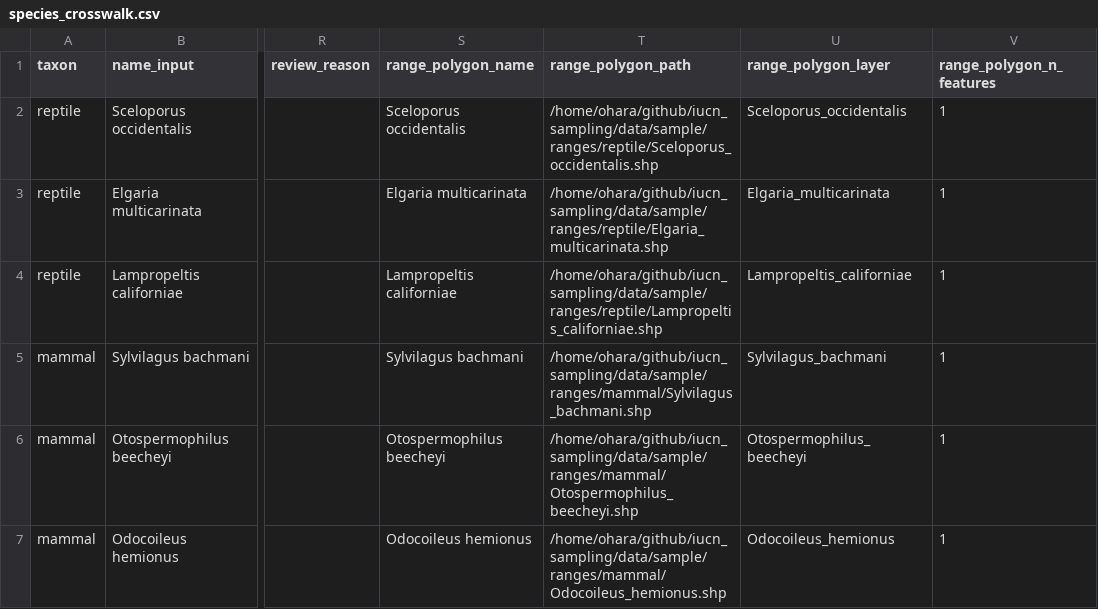
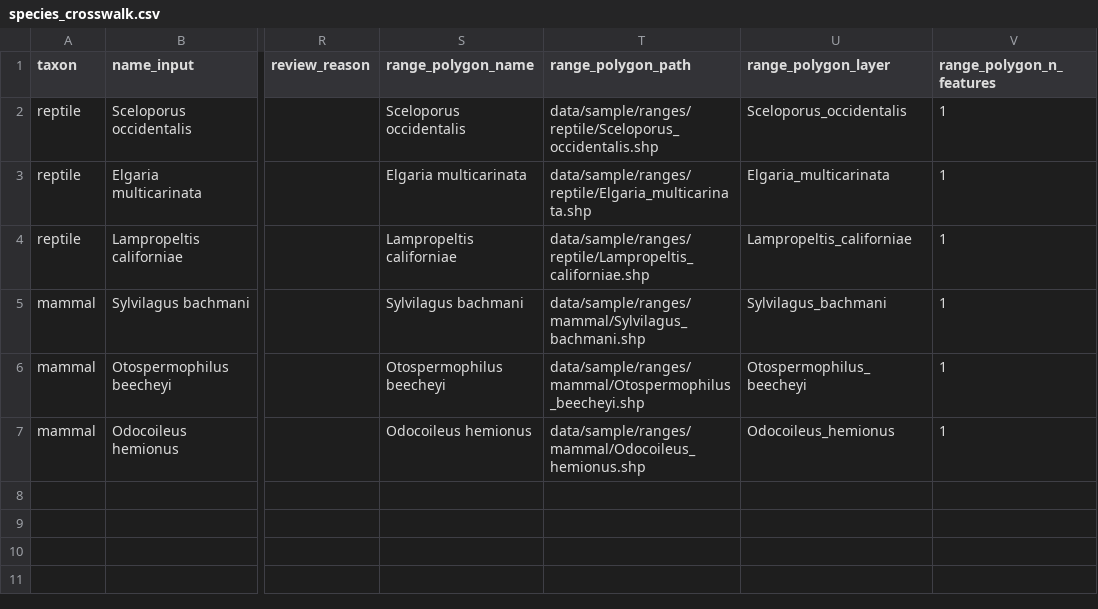
Before and after one commit to laurelabowd/iucn_sampling_ohara_v2, a CSV file: data/sample/species_crosswalk.csv, drawn as a sheet; only a part is shown, gaps mark what is left out; the diff names each change by its address in the sheet, - before the commit and + after, or states it on an @@ line.

Commit message:
fix: update sample configs to match original
The sample process now seems to run correctly; the final numbers are slightly different from that in Rachel's repo, but that is likely due to this version using h3o instead of h3jsr and keeping spherical geometry on for conservation features

```diff
--- a/data/sample/species_crosswalk.csv
+++ b/data/sample/species_crosswalk.csv
-T2 (range_polygon_path): /home/ohara/github/iucn_sampling/data/sample/ranges/reptile/Sceloporus_occidentalis.shp
+T2 (range_polygon_path): data/sample/ranges/reptile/Sceloporus_occidentalis.shp
-T3 (range_polygon_path): /home/ohara/github/iucn_sampling/data/sample/ranges/reptile/Elgaria_multicarinata.shp
+T3 (range_polygon_path): data/sample/ranges/reptile/Elgaria_multicarinata.shp
-T4 (range_polygon_path): /home/ohara/github/iucn_sampling/data/sample/ranges/reptile/Lampropeltis_californiae.shp
+T4 (range_polygon_path): data/sample/ranges/reptile/Lampropeltis_californiae.shp
-T5 (range_polygon_path): /home/ohara/github/iucn_sampling/data/sample/ranges/mammal/Sylvilagus_bachmani.shp
+T5 (range_polygon_path): data/sample/ranges/mammal/Sylvilagus_bachmani.shp
-T6 (range_polygon_path): /home/ohara/github/iucn_sampling/data/sample/ranges/mammal/Otospermophilus_beecheyi.shp
+T6 (range_polygon_path): data/sample/ranges/mammal/Otospermophilus_beecheyi.shp
-T7 (range_polygon_path): /home/ohara/github/iucn_sampling/data/sample/ranges/mammal/Odocoileus_hemionus.shp
+T7 (range_polygon_path): data/sample/ranges/mammal/Odocoileus_hemionus.shp
```
Also changed, not shown: 5 other files.
